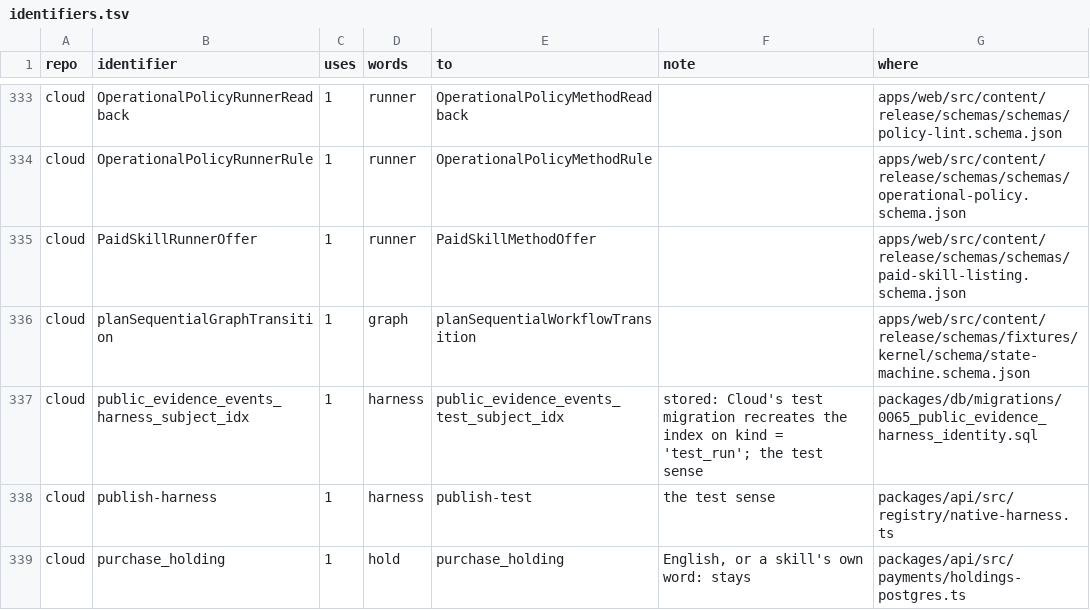
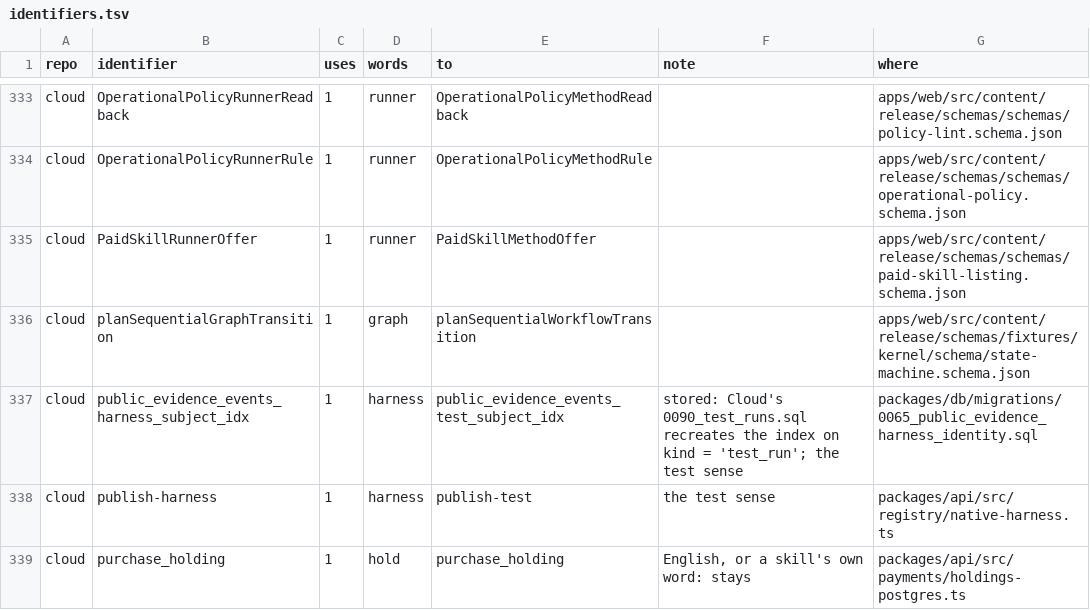
Before and after one commit to runxhq/runx, a TSV file: tools/convert/identifiers.tsv, drawn as a sheet; only a part is shown, gaps mark what is left out; the diff covers the shown part only.

Commit message:
feat(convert): Cloud's stored names name their migrations
runs.runner and run_summaries.runner are stored columns, and the rename
moved the run store's SQL to method with nothing moving the columns under
it. Cloud's 0091_run_methods.sql (runx-0.12-rerun fe7f9556) renames both
and keeps their rows, and runner's row now says so. The lease and
test-run rows said "a new one in Stage 6"; they name 0089_leases.sql and
0090_test_runs.sql, which do it.

```diff
--- a/tools/convert/identifiers.tsv
+++ b/tools/convert/identifiers.tsv
@@ -336,3 +336,3 @@ cloud	PaidSkillRunnerOffer	1	runner	PaidSkillMethodOffer		apps/web/src/content/r
 cloud	planSequentialGraphTransition	1	graph	planSequentialWorkflowTransition		apps/web/src/content/release/schemas/fixtures/kernel/schema/state-machine.schema.json
-cloud	public_evidence_events_harness_subject_idx	1	harness	public_evidence_events_test_subject_idx	stored: Cloud's test migration recreates the index on kind = 'test_run'; the test sense	packages/db/migrations/0065_public_evidence_harness_identity.sql
+cloud	public_evidence_events_harness_subject_idx	1	harness	public_evidence_events_test_subject_idx	stored: Cloud's 0090_test_runs.sql recreates the index on kind = 'test_run'; the test sense	packages/db/migrations/0065_public_evidence_harness_identity.sql
 cloud	publish-harness	1	harness	publish-test	the test sense	packages/api/src/registry/native-harness.ts
```
Also changed, not shown: 6 edited cells elsewhere in this file.
